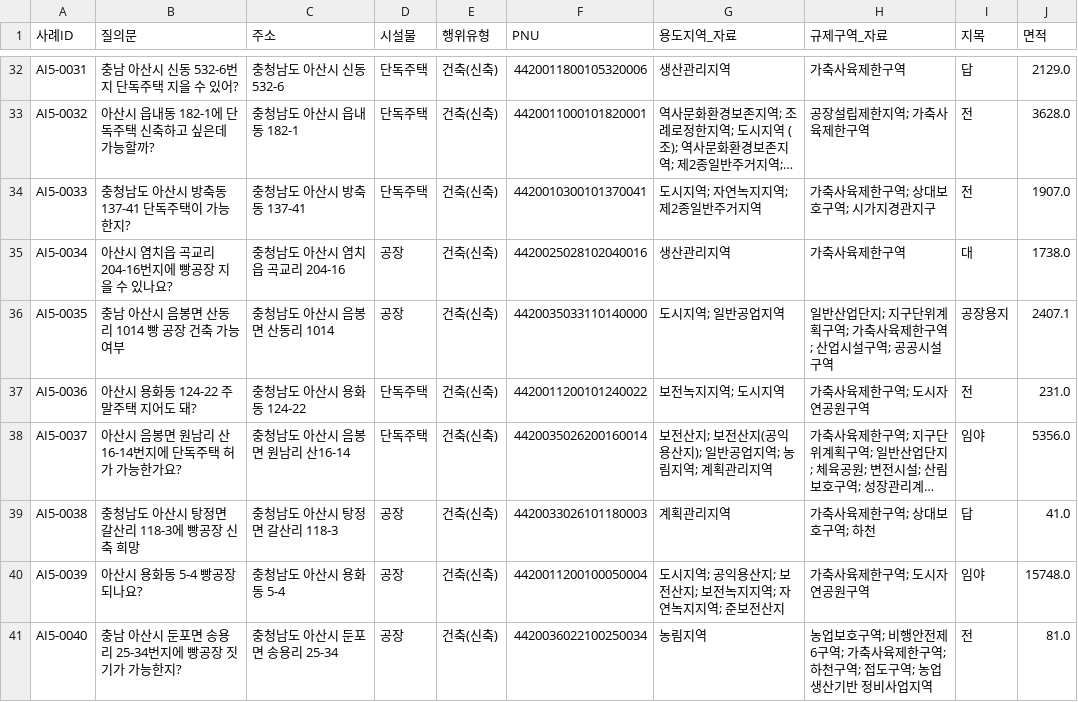
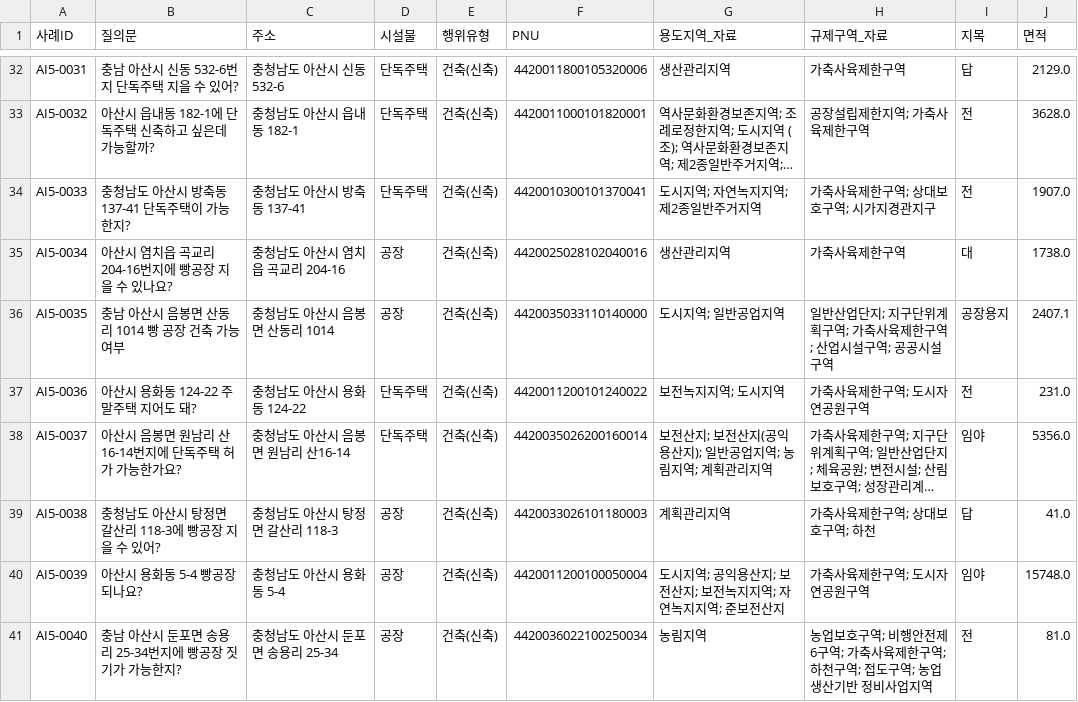
Before and after one commit to eunkyeoung/nipa_ai_eval, a CSV file: spec_data/testset_ai5.csv, drawn as a sheet; only a part is shown, gaps mark what is left out; long unchanged cells end in …; the diff names each change by its address in the sheet, - before the commit and + after, or states it on an @@ line.

```diff
--- a/spec_data/testset_ai5.csv
+++ b/spec_data/testset_ai5.csv
-B39 (질의문): 충청남도 아산시 탕정면 갈산리 118-3에 빵공장 신축 희망
+B39 (질의문): 충청남도 아산시 탕정면 갈산리 118-3에 빵공장 지을 수 있어?
```
Also changed, not shown: spec_data/testset_ai1.csv, 3 other files.
